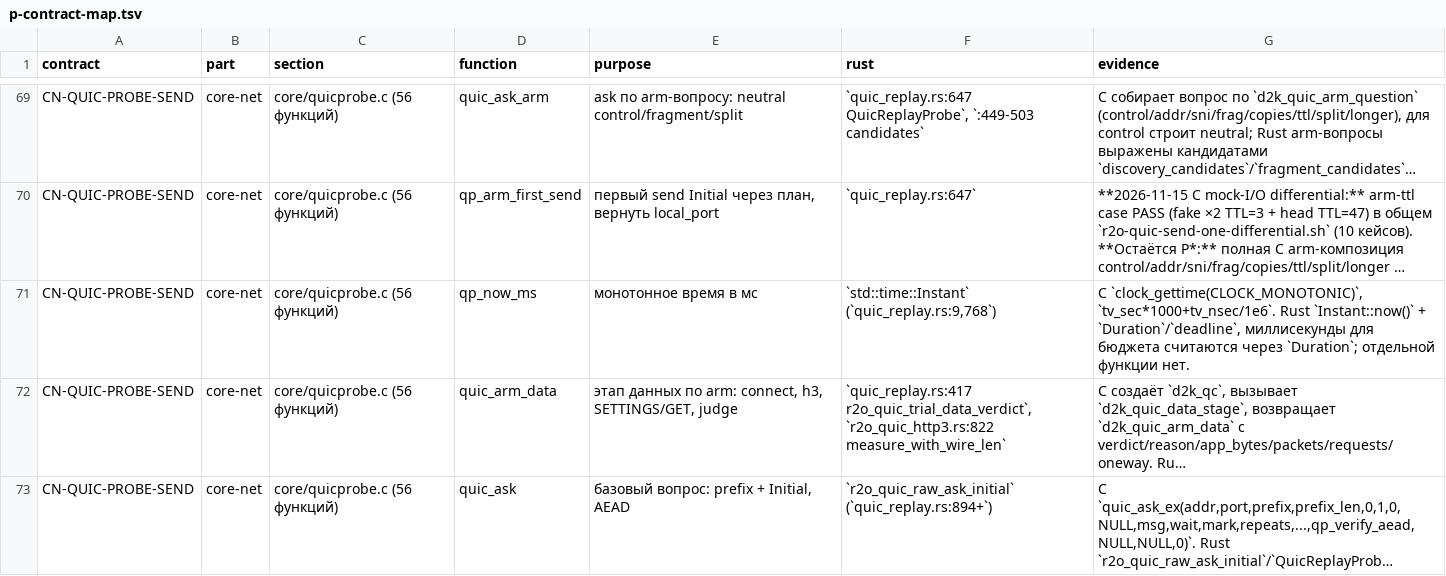
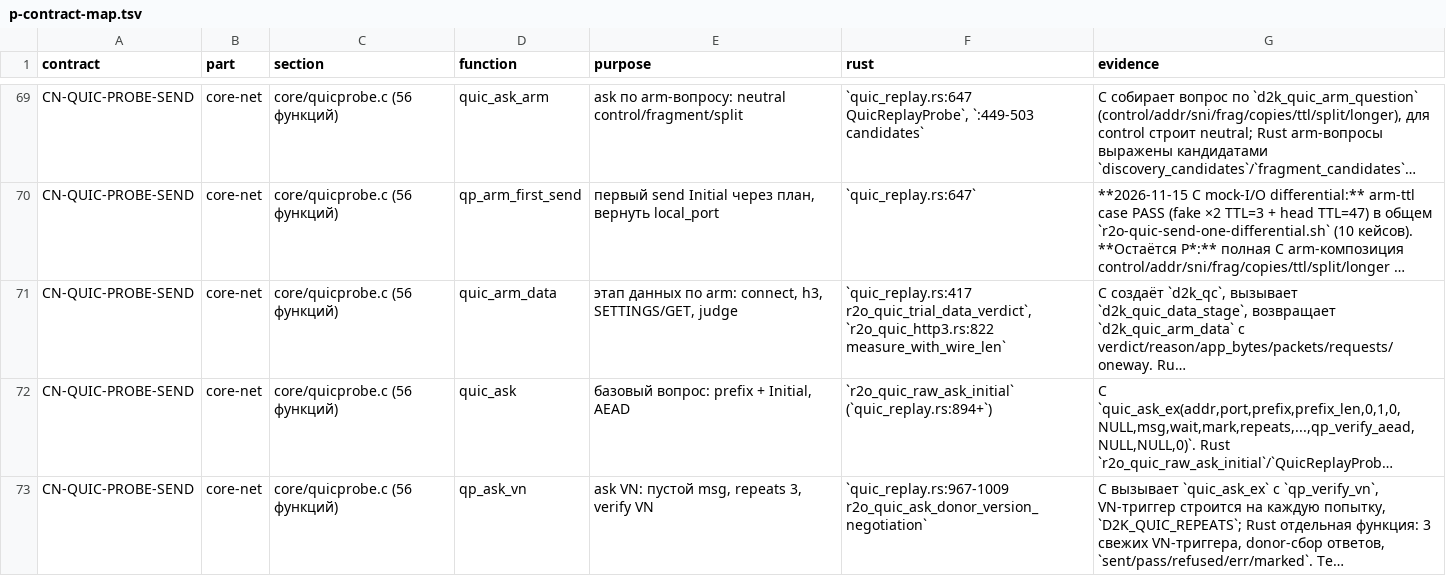
Before and after one commit to t0fox/r2o, a TSV file: docs/behavior-contracts/p-contract-map.tsv, drawn as a sheet; only a part is shown, gaps mark what is left out; the shorter side is filled out with more unchanged rows; long unchanged cells end in …; the diff names each change by its address in the sheet, - before the commit and + after, or states it on an @@ line.

Commit message:
parity: qp_now_ms и миллисекундный бюджет QUIC trial
C `qp_now_ms` (quicprobe.c:1510-1514) — монотонные миллисекунды процесса.
Rust использовал `Instant`/`Duration`, отдельной функции не было.

Добавлены production `r2o_quic_qp_now_ms` (не меньше 1) и
`r2o_quic_budget_left_ms`. Бюджет QUIC-прогона теперь считается целыми
миллисекундами от старта trial: после измерения RTT и в цикле кандидатов
проверяется `budget_left_ms(start, budget_ms, qp_now_ms())`, как C.

Differential `scripts/r2o-quicprobe-helpers-differential.sh` PASS **31 строка**:
qp-now > 0, неубывание, прирост < 1000 мс за 5 мс сна, плюс прежние
reason/budget_left/qp_outcome/progress/budget_ms.

CN-QUIC-PROBE-SEND: 1 P закрыт; общий счёт аудита —
E 1659 / P 323 -> E 1660 / P 322, контрактов 25.

Проверено:
- r2o-quicprobe-helpers-differential.sh PASS (31 строка);
- cargo test -p r2o-controller --bin r2o-controller: 428 PASS;
- cargo test --workspace --locked: 93 suite ok, 0 FAILED;
- CARGO_BUILD_WARNINGS=deny cargo check --workspace --all-targets PASS;
- cargo fmt --check PASS;
- shellcheck скрипта PASS.

```diff
--- a/docs/behavior-contracts/p-contract-map.tsv
+++ b/docs/behavior-contracts/p-contract-map.tsv
-row 71: CN-QUIC-PROBE-SEND | core-net | core/quicprobe.c (56 функций) | qp_now_ms | монотонное время в мс | `std::time::Instant` (`quic_replay.rs:9,768`) | C `clock_gettime(CLOCK_MONOTONIC)`, `tv_sec*1000+tv_nsec/1e6`. Rust `Instant::now()` + `Duration`/`deadline`, миллисекунды для бюджета считаются через `Duration`; отдельной функции нет.
```
Also changed, not shown: 7 other files.
